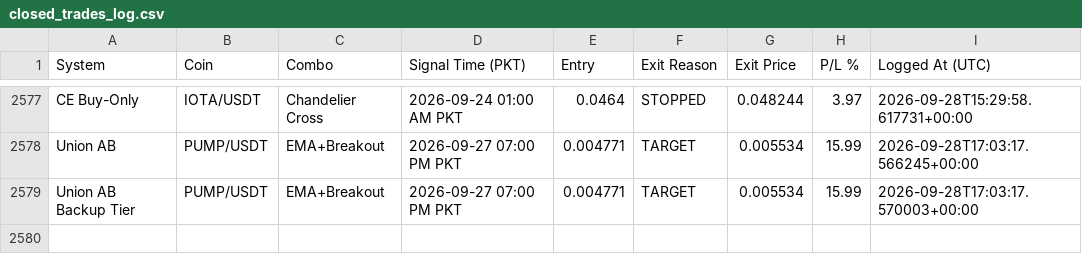
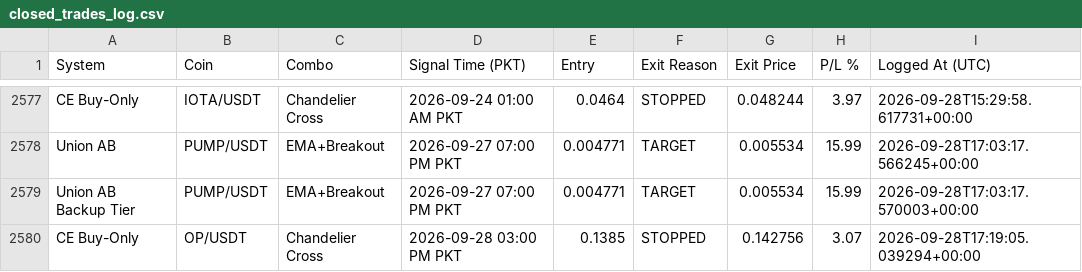
Before and after one commit to Asifali549/Asif-Ali, a CSV file: closed_trades_log.csv, drawn as a sheet; only a part is shown, gaps mark what is left out.

```diff
--- a/closed_trades_log.csv
+++ b/closed_trades_log.csv
@@ -2579 +2579,2 @@ Union AB,PUMP/USDT,EMA+Breakout,2026-09-27 07:00 PM PKT,0.004771,TARGET,0.005534
 Union AB Backup Tier,PUMP/USDT,EMA+Breakout,2026-09-27 07:00 PM PKT,0.004771,TARGET,0.005534,15.99,2026-09-28T17:03:17.570003+00:00
+CE Buy-Only,OP/USDT,Chandelier Cross,2026-09-28 03:00 PM PKT,0.1385,STOPPED,0.142756,3.07,2026-09-28T17:19:05.039294+00:00
```
Also changed, not shown: 2 other files.
